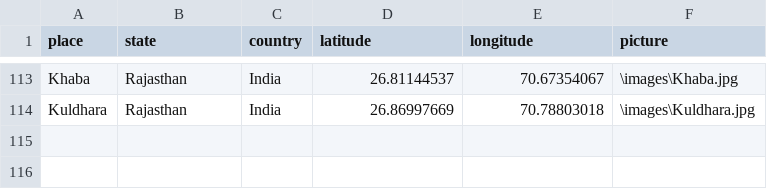
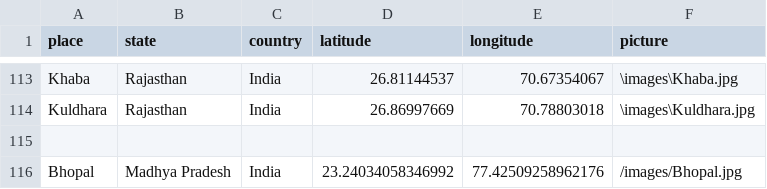
Before and after one commit to r-Iyer/MapMyMemories, a CSV file: app/public/Rohit/places.csv, drawn as a sheet; only a part is shown, gaps mark what is left out; the diff names each change by its address in the sheet, - before the commit and + after, or states it on an @@ line.

Commit message:
Updated places.csv for Rohit

```diff
--- a/app/public/Rohit/places.csv
+++ b/app/public/Rohit/places.csv
+row 115: (empty)
+row 116: Bhopal | Madhya Pradesh | India | 23.24034058346992 | 77.42509258962176 | /images/Bhopal.jpg
```
